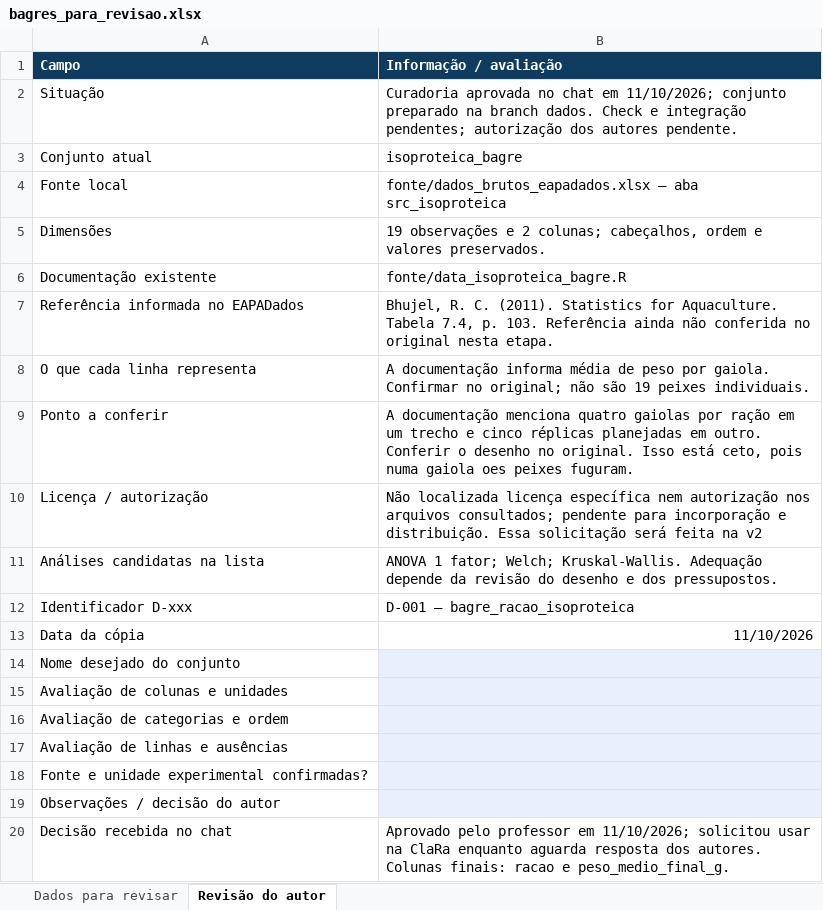
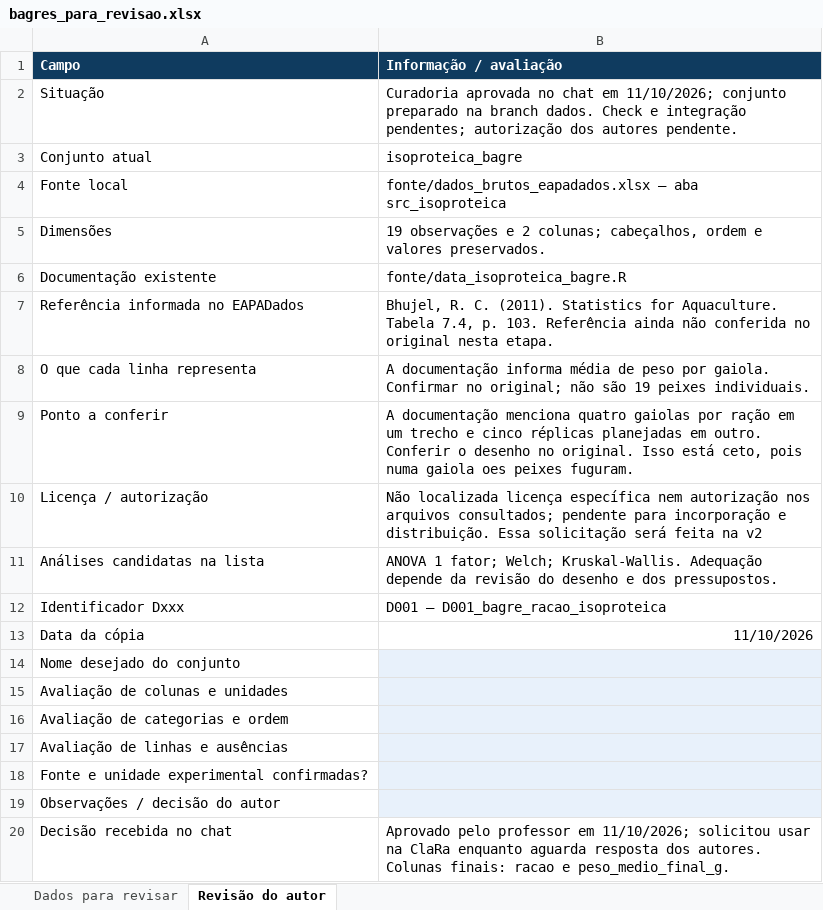
Before and after one commit to cluberufpa/ClaRa, an Excel workbook: data-raw/isoproteica_bagre/bagres_para_revisao.xlsx, sheet Revisão do autor, drawn as a sheet; values as stored, in another font and other column widths than the file's, no borders; the diff names each change by its address in the sheet, - before the commit and + after, or states it on an @@ line.

Commit message:
dados: D001 como identificador e prefixo do nome do conjunto

```diff
--- a/data-raw/isoproteica_bagre/bagres_para_revisao.xlsx (sheet Revisão do autor)
+++ b/data-raw/isoproteica_bagre/bagres_para_revisao.xlsx (sheet Revisão do autor)
-A12 (Campo): Identificador D-xxx
+A12 (Campo): Identificador Dxxx
-B12 (Informação / avaliação): D-001 — bagre_racao_isoproteica
+B12 (Informação / avaliação): D001 — D001_bagre_racao_isoproteica
```
Also changed, not shown: 14 other files.
